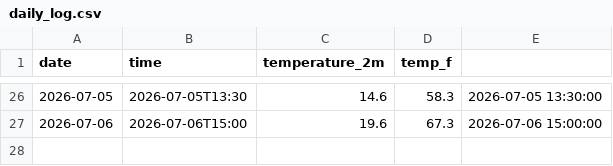
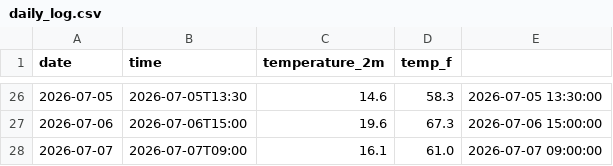
Before and after one commit to mtomar907/weather-tracker, a CSV file: daily_log.csv, drawn as a sheet; only a part is shown, gaps mark what is left out; the diff names each change by its address in the sheet, - before the commit and + after, or states it on an @@ line.

```diff
--- a/daily_log.csv
+++ b/daily_log.csv
+row 28: 2026-07-07 | 2026-07-07T09:00 | 16.1 | 61.0 | 2026-07-07 09:00:00
```
Also changed, not shown: 2 other files.
